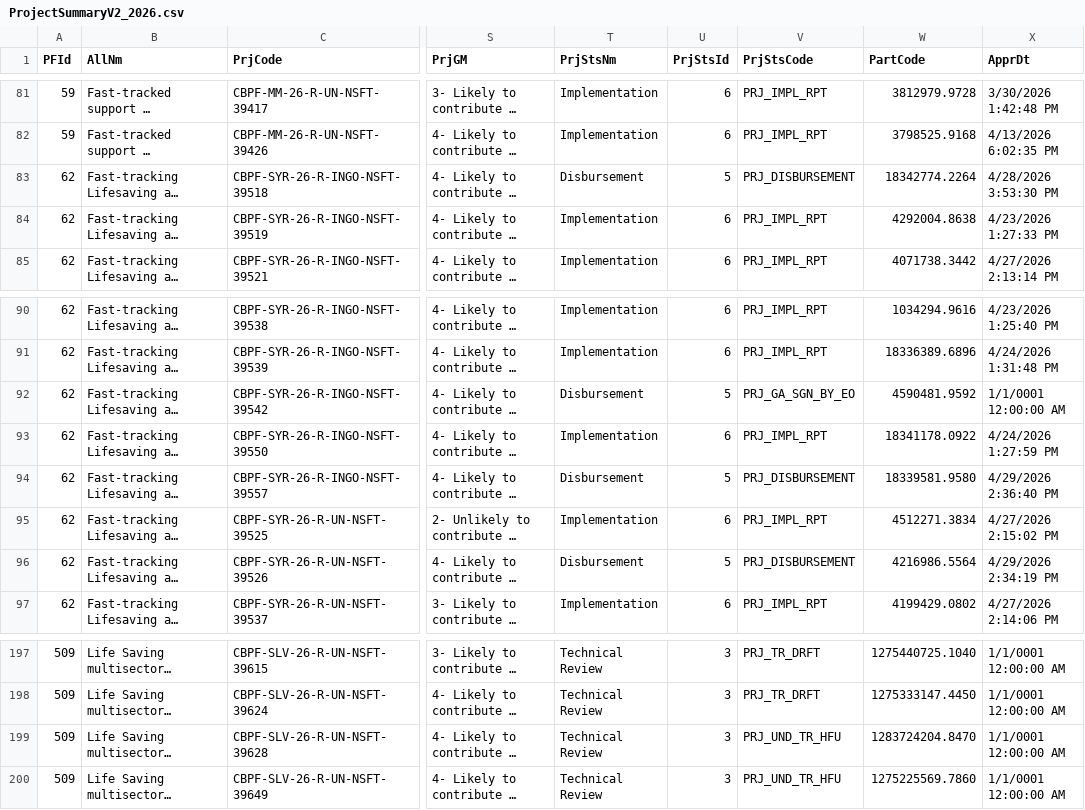
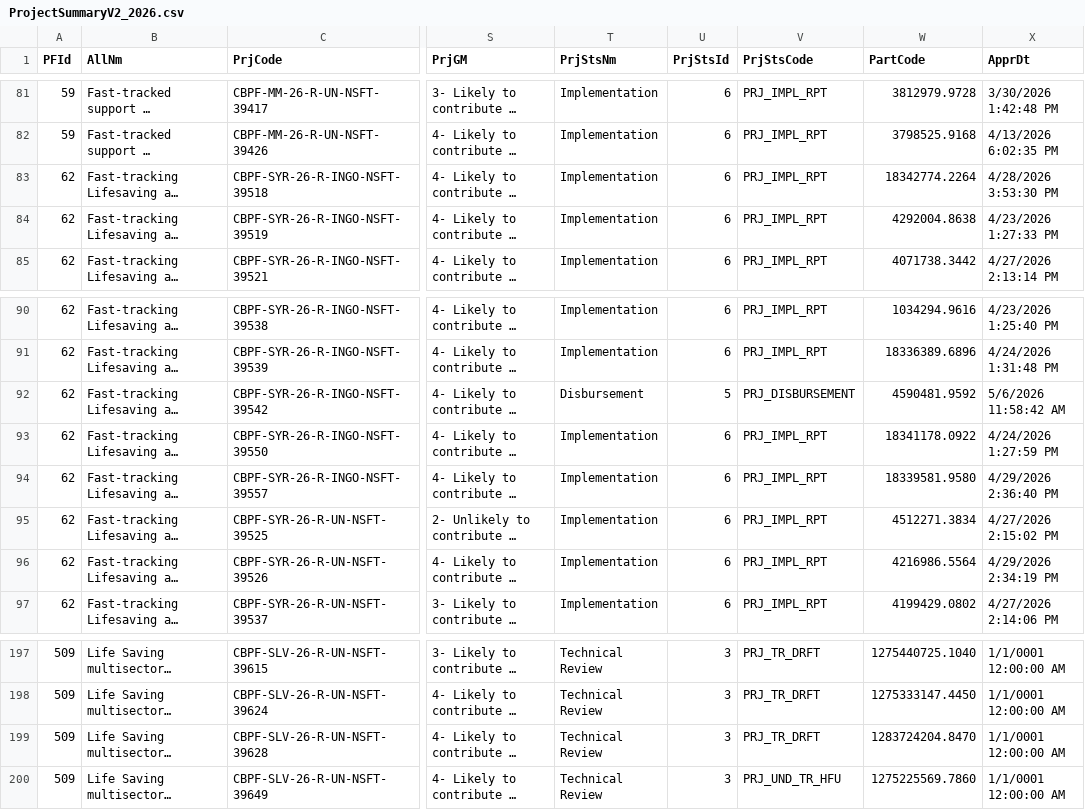
Before and after one commit to CBPFGMS/cbpfgms-data, a CSV file: utils/FT_allocations_overview_static/data/ProjectSummaryV2_2026.csv, drawn as a sheet; only a part is shown, gaps mark what is left out; long unchanged cells end in …; the diff names each change by its address in the sheet, - before the commit and + after, or states it on an @@ line.

```diff
--- a/utils/FT_allocations_overview_static/data/ProjectSummaryV2_2026.csv
+++ b/utils/FT_allocations_overview_static/data/ProjectSummaryV2_2026.csv
-T83 (PrjStsNm): Disbursement
+T83 (PrjStsNm): Implementation
-U83 (PrjStsId): 5
+U83 (PrjStsId): 6
-V83 (PrjStsCode): PRJ_DISBURSEMENT
+V83 (PrjStsCode): PRJ_IMPL_RPT
-V92 (PrjStsCode): PRJ_GA_SGN_BY_EO
+V92 (PrjStsCode): PRJ_DISBURSEMENT
-X92 (ApprDt): 1/1/0001 12:00:00 AM
+X92 (ApprDt): 5/6/2026 11:58:42 AM
-T94 (PrjStsNm): Disbursement
+T94 (PrjStsNm): Implementation
-U94 (PrjStsId): 5
+U94 (PrjStsId): 6
-V94 (PrjStsCode): PRJ_DISBURSEMENT
+V94 (PrjStsCode): PRJ_IMPL_RPT
-T96 (PrjStsNm): Disbursement
+T96 (PrjStsNm): Implementation
-U96 (PrjStsId): 5
+U96 (PrjStsId): 6
-V96 (PrjStsCode): PRJ_DISBURSEMENT
+V96 (PrjStsCode): PRJ_IMPL_RPT
-V199 (PrjStsCode): PRJ_UND_TR_HFU
+V199 (PrjStsCode): PRJ_TR_DRFT
```
Also changed, not shown: 2 other files.
